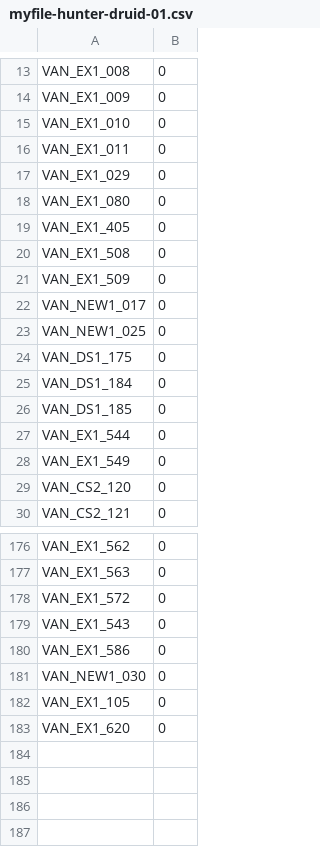
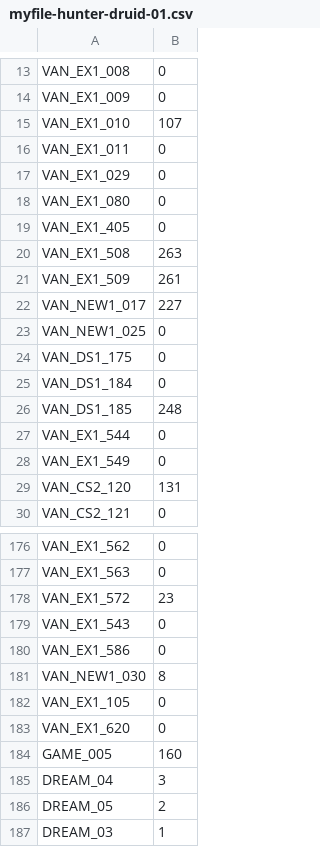
Before and after one commit to aharalabMeiji/fireplaceAharaLab, a CSV file: myfile-hunter-druid-01.csv, drawn as a sheet; only a part is shown, gaps mark what is left out; the diff covers the shown part only.

Commit message:
hunter-druid01

```diff
--- a/myfile-hunter-druid-01.csv
+++ b/myfile-hunter-druid-01.csv
@@ -14,3 +14,3 @@ VAN_EX1_008,0
 VAN_EX1_009,0
-VAN_EX1_010,0
+VAN_EX1_010,107
 VAN_EX1_011,0
@@ -19,5 +19,5 @@ VAN_EX1_080,0
 VAN_EX1_405,0
-VAN_EX1_508,0
-VAN_EX1_509,0
-VAN_NEW1_017,0
+VAN_EX1_508,263
+VAN_EX1_509,261
+VAN_NEW1_017,227
 VAN_NEW1_025,0
@@ -25,6 +25,6 @@ VAN_DS1_175,0
 VAN_DS1_184,0
-VAN_DS1_185,0
+VAN_DS1_185,248
 VAN_EX1_544,0
 VAN_EX1_549,0
-VAN_CS2_120,0
+VAN_CS2_120,131
 VAN_CS2_121,0
@@ -177,7 +177,11 @@ VAN_EX1_562,0
 VAN_EX1_563,0
-VAN_EX1_572,0
+VAN_EX1_572,23
 VAN_EX1_543,0
 VAN_EX1_586,0
-VAN_NEW1_030,0
+VAN_NEW1_030,8
 VAN_EX1_105,0
 VAN_EX1_620,0
+GAME_005,160
+DREAM_04,3
+DREAM_05,2
+DREAM_03,1
```
Also changed, not shown: 17 edited cells elsewhere in this file, 1 other file.
